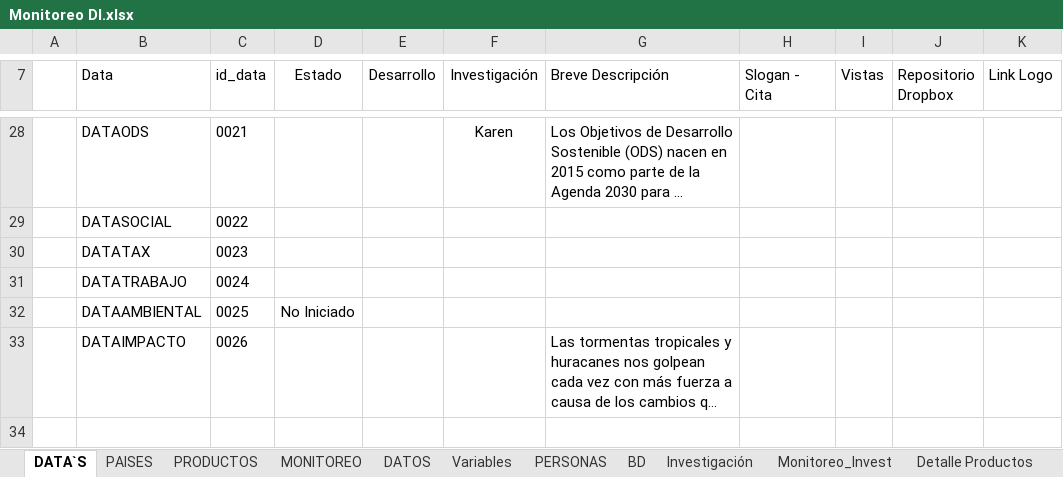
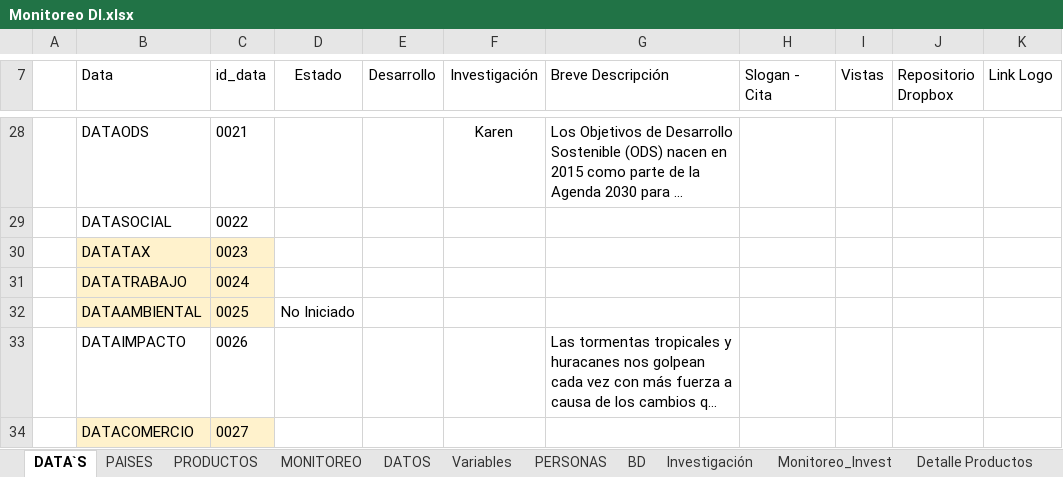
Before and after one commit to Sud-Austral/MONITOREO-DI, an Excel workbook: Monitoreo DI.xlsx, sheet DATA`S, drawn as a sheet; only a part is shown, gaps mark what is left out; long unchanged cells end in …; values as stored, in another font and other column widths than the file's, no borders; charts and pictures and table styles not drawn; the diff names each change by its address in the sheet, - before the commit and + after, or states it on an @@ line.

```diff
--- a/Monitoreo DI.xlsx (sheet DATA`S)
+++ b/Monitoreo DI.xlsx (sheet DATA`S)
-B30:C32 fill: none
+B30:C32 fill: #FFF2CC
+row 34:  | DATACOMERCIO | 0027
```
Also changed, not shown: sheet PRIORIZACION, sheet PRODUCTOS, formulas that keep their value, hidden cells, charts or pictures.
